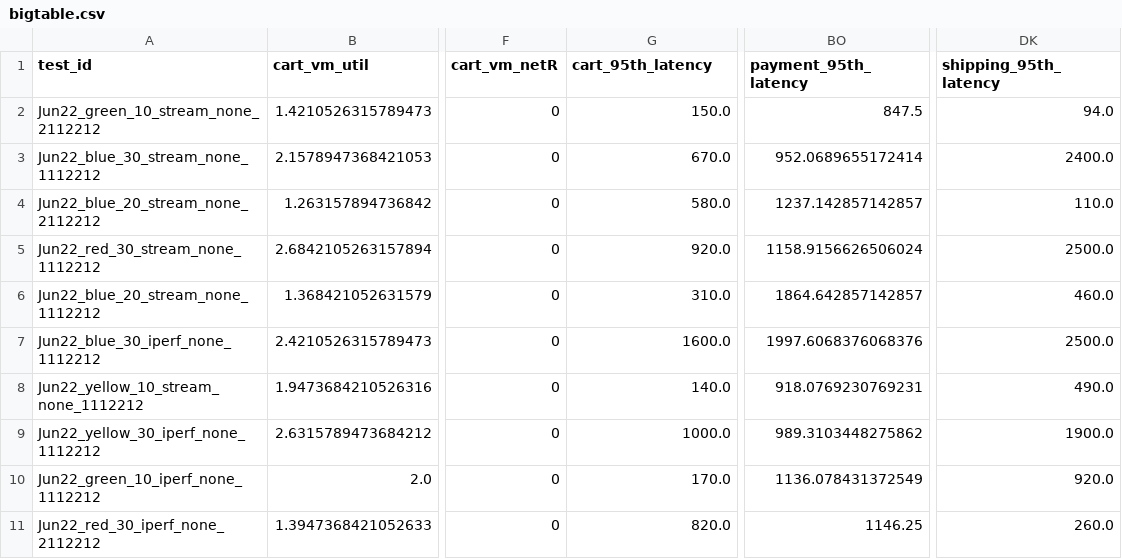
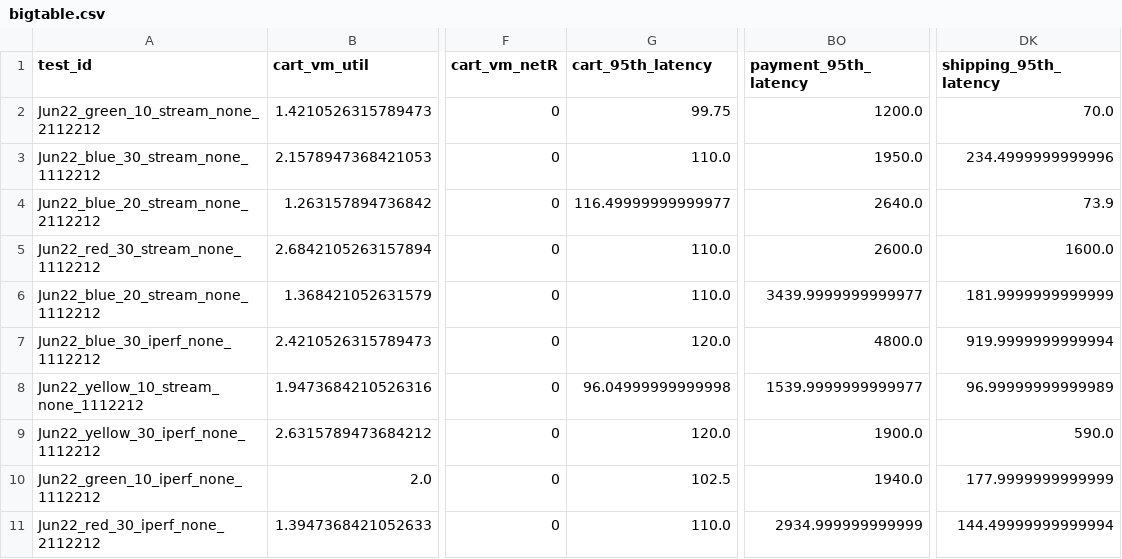
Before and after one commit to pengkang12/Adaptive_Microservice, a CSV file: training_data/bigtable.csv, drawn as a sheet; only a part is shown, gaps mark what is left out; the diff covers the shown part only; the diff names each change by its address in the sheet, - before the commit and + after, or states it on an @@ line.

Commit message:
update data

```diff
--- a/training_data/bigtable.csv
+++ b/training_data/bigtable.csv
-G2 (cart_95th_latency): 150.0
+G2 (cart_95th_latency): 99.75
-BO2 (payment_95th_latency): 847.5
+BO2 (payment_95th_latency): 1200.0
-DK2 (shipping_95th_latency): 94.0
+DK2 (shipping_95th_latency): 70.0
-G3 (cart_95th_latency): 670.0
+G3 (cart_95th_latency): 110.0
-BO3 (payment_95th_latency): 952.0689655172414
+BO3 (payment_95th_latency): 1950.0
-DK3 (shipping_95th_latency): 2400.0
+DK3 (shipping_95th_latency): 234.4999999999996
-G4 (cart_95th_latency): 580.0
+G4 (cart_95th_latency): 116.49999999999977
-BO4 (payment_95th_latency): 1237.142857142857
+BO4 (payment_95th_latency): 2640.0
-DK4 (shipping_95th_latency): 110.0
+DK4 (shipping_95th_latency): 73.9
-G5 (cart_95th_latency): 920.0
+G5 (cart_95th_latency): 110.0
-BO5 (payment_95th_latency): 1158.9156626506024
+BO5 (payment_95th_latency): 2600.0
-DK5 (shipping_95th_latency): 2500.0
+DK5 (shipping_95th_latency): 1600.0
-G6 (cart_95th_latency): 310.0
+G6 (cart_95th_latency): 110.0
-BO6 (payment_95th_latency): 1864.642857142857
+BO6 (payment_95th_latency): 3439.9999999999977
-DK6 (shipping_95th_latency): 460.0
+DK6 (shipping_95th_latency): 181.9999999999999
-G7 (cart_95th_latency): 1600.0
+G7 (cart_95th_latency): 120.0
-BO7 (payment_95th_latency): 1997.6068376068376
+BO7 (payment_95th_latency): 4800.0
-DK7 (shipping_95th_latency): 2500.0
+DK7 (shipping_95th_latency): 919.9999999999994
-G8 (cart_95th_latency): 140.0
+G8 (cart_95th_latency): 96.04999999999998
-BO8 (payment_95th_latency): 918.0769230769231
+BO8 (payment_95th_latency): 1539.9999999999977
-DK8 (shipping_95th_latency): 490.0
+DK8 (shipping_95th_latency): 96.99999999999989
-G9 (cart_95th_latency): 1000.0
+G9 (cart_95th_latency): 120.0
-BO9 (payment_95th_latency): 989.3103448275862
+BO9 (payment_95th_latency): 1900.0
-DK9 (shipping_95th_latency): 1900.0
+DK9 (shipping_95th_latency): 590.0
-G10 (cart_95th_latency): 170.0
+G10 (cart_95th_latency): 102.5
-BO10 (payment_95th_latency): 1136.078431372549
+BO10 (payment_95th_latency): 1940.0
-DK10 (shipping_95th_latency): 920.0
+DK10 (shipping_95th_latency): 177.9999999999999
-G11 (cart_95th_latency): 820.0
+G11 (cart_95th_latency): 110.0
-BO11 (payment_95th_latency): 1146.25
+BO11 (payment_95th_latency): 2934.999999999999
-DK11 (shipping_95th_latency): 260.0
+DK11 (shipping_95th_latency): 144.49999999999994
```
Also changed, not shown: 110 edited cells elsewhere in this file.
